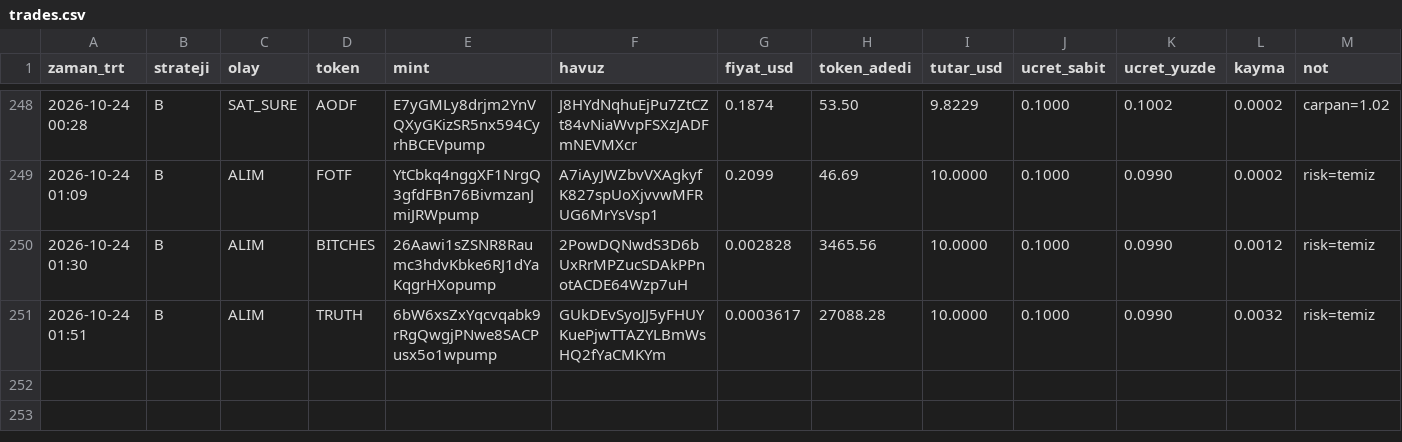
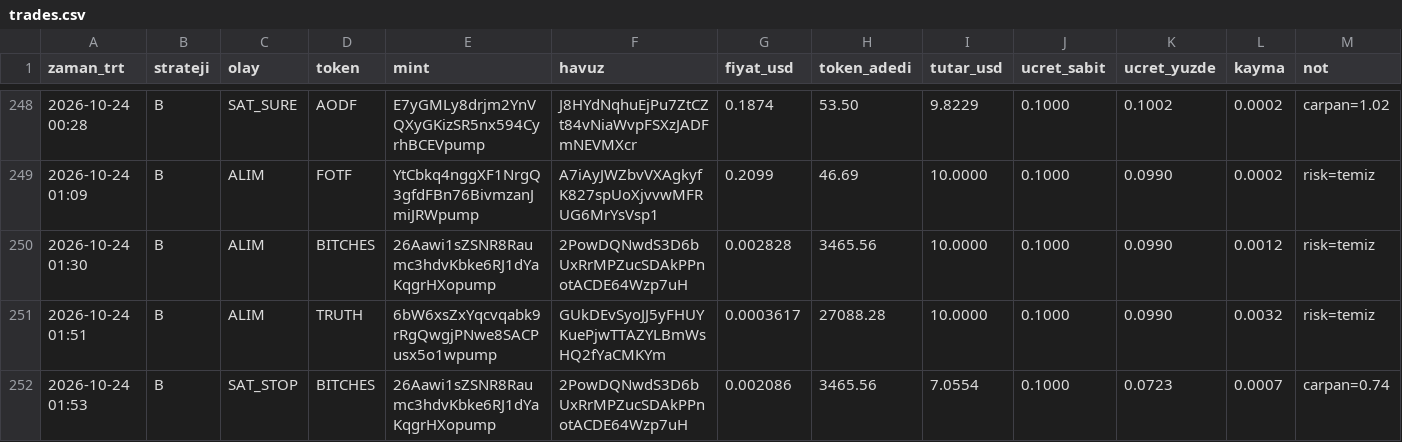
Before and after one commit to FurkanGulerci/memecoin-demo, a CSV file: trades.csv, drawn as a sheet; only a part is shown, gaps mark what is left out; the diff names each change by its address in the sheet, - before the commit and + after, or states it on an @@ line.

```diff
--- a/trades.csv
+++ b/trades.csv
+row 252: 2026-10-24 01:53 | B | SAT_STOP | BITCHES | 26Aawi1sZSNR8Raumc3hdvKbke6RJ1dYaKqgrHXopump | 2PowDQNwdS3D6bUxRrMPZucSDAkPPnotACDE64Wzp7uH | 0.002086 | 3465.56 | 7.0554 | 0.1000 | 0.0723 | 0.0007 | carpan=0.74
```
Also changed, not shown: positions.csv, 1 other file.
